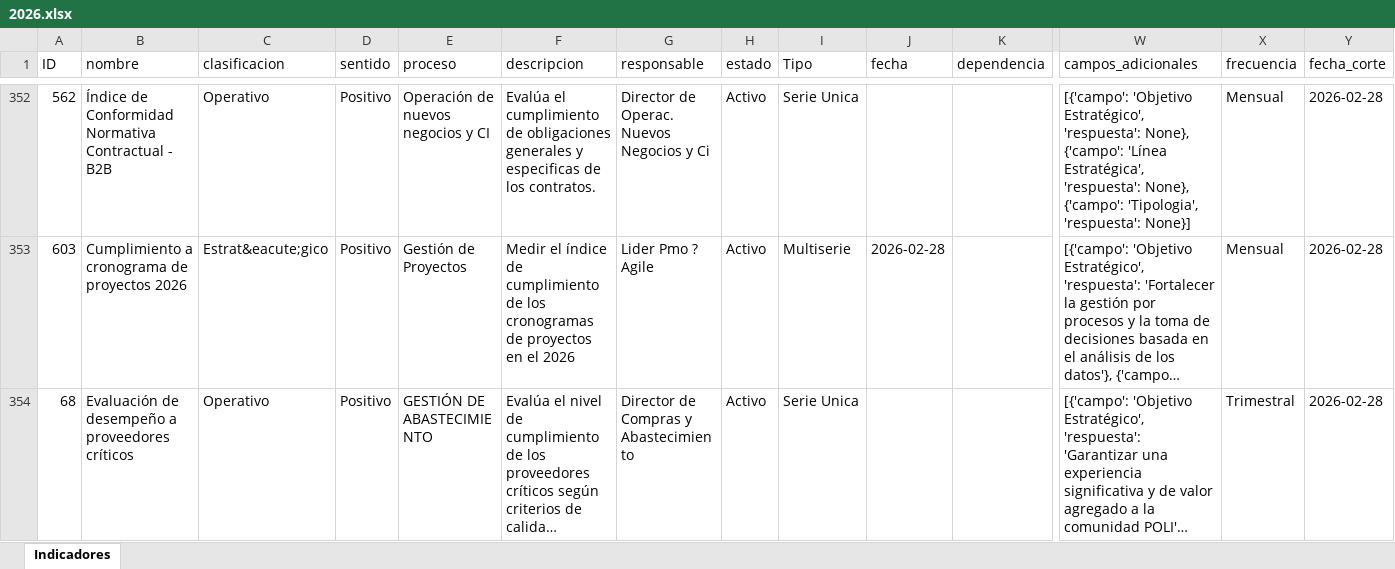
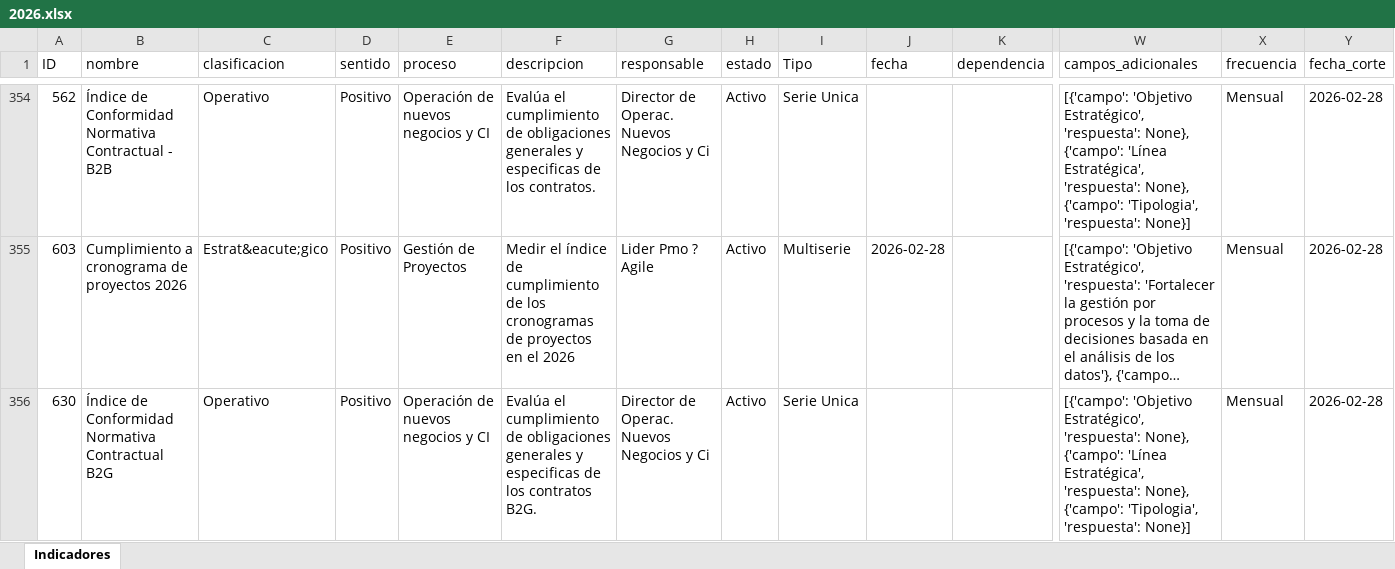
Before and after one commit to Ximena5745/Sistema_Indicadores_Poli, an Excel workbook: data/raw/API/2026.xlsx, sheet Indicadores, drawn as a sheet; only a part is shown, gaps mark what is left out; the shorter side is filled out with more unchanged rows; long unchanged cells end in …; values as stored, in another font and other column widths than the file's, no borders; rows hold the shown columns only; the diff covers the shown part only; the diff names each change by its address in the sheet, - before the commit and + after, or states it on an @@ line.

```diff
--- a/data/raw/API/2026.xlsx (sheet Indicadores)
+++ b/data/raw/API/2026.xlsx (sheet Indicadores)
+row 356: 630 | Índice de Conformidad Normativa Contractual B2G | Operativo | Positivo | Operación de nuevos negocios y CI | Evalúa el cumplimiento de obligaciones generales y especificas de los contratos B2G. | Director de Operac. Nuevos Negocios y Ci | Activo | Serie Unica |  |  | [{'campo': 'Objetivo Estratégico', 'respuesta': None}, {'campo': 'Línea Estratégica', 'respuesta': None}, {'campo': 'Tipologia', 'respuesta': None}] | Mensual | 2026-02-28
```
Also changed, not shown: 13 added rows, 2 removed rows and 91 edited cells elsewhere in this sheet, data/raw/Catalogo de Indicadores.xlsx, data/raw/Fuentes Consolidadas/Indicadores Kawak.xlsx, 31 other files.
